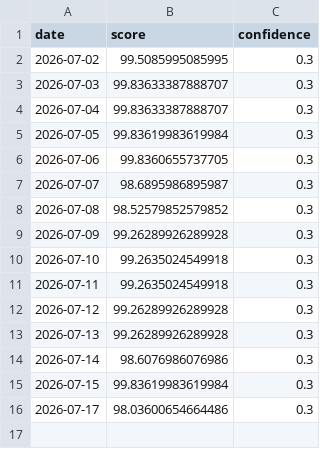
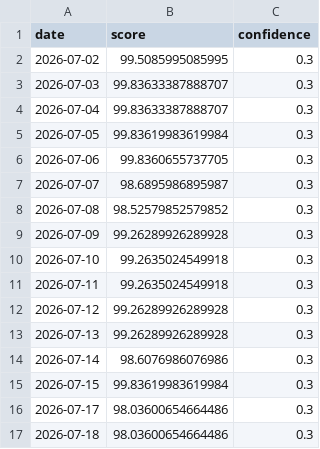
Before and after one commit to daisei0810-sudo/kabu-shihyo, a CSV file: outputs/history/cycle_cowos.csv, drawn as a sheet; the diff names each change by its address in the sheet, - before the commit and + after, or states it on an @@ line.

```diff
--- a/outputs/history/cycle_cowos.csv
+++ b/outputs/history/cycle_cowos.csv
+row 17: 2026-07-18 | 98.03600654664486 | 0.3
```
Also changed, not shown: outputs/history/cycle_hbm.csv, outputs/history/cycle_optical.csv, 53 other files.
